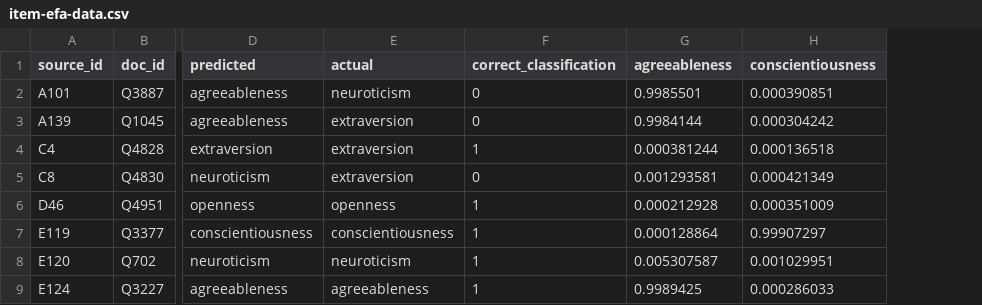
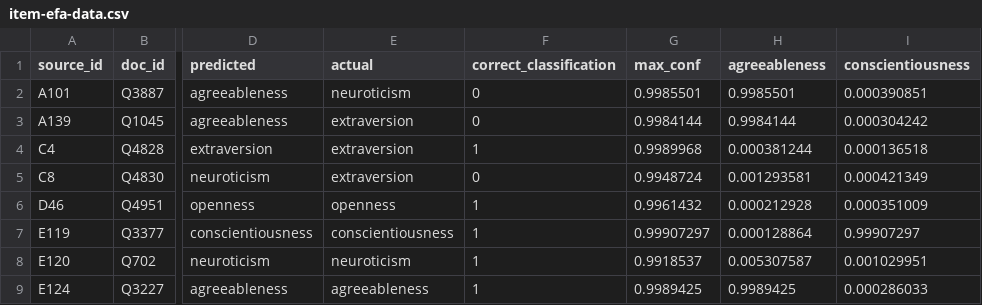
Before and after one commit to Shea-Fyffe/transforming-personality-scales, a CSV file: data/factor-analysis/item-efa-data.csv, drawn as a sheet; only a part is shown, gaps mark what is left out; the diff names each change by its address in the sheet, - before the commit and + after, or states it on an @@ line.

```diff
--- a/data/factor-analysis/item-efa-data.csv
+++ b/data/factor-analysis/item-efa-data.csv
+column G (max_conf), rows 2-9: 0.9985501 | 0.9984144 | 0.9989968 | 0.9948724 | 0.9961432 | 0.99907297 | 0.9918537 | 0.9989425
```
Also changed, not shown: 6 other files.
